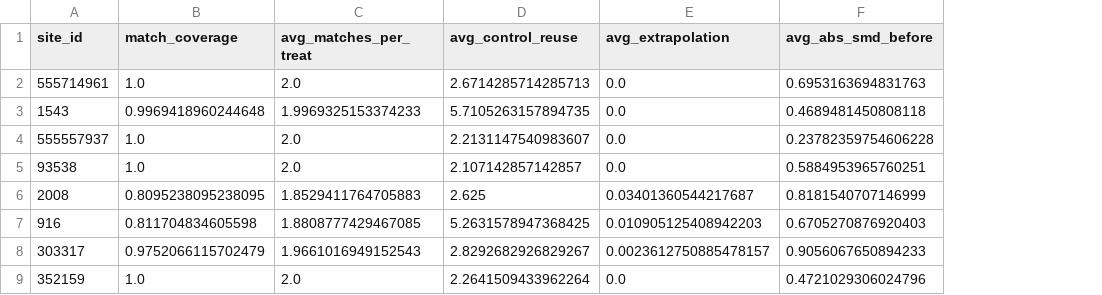
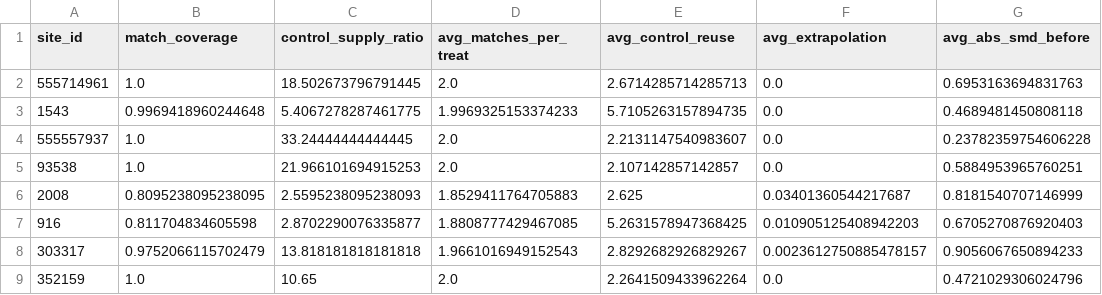
Before and after one commit to SkyTruth/tpae, a CSV file: results/mdm_experiments/n_neighbors_2.csv, drawn as a sheet; only a part is shown; the diff names each change by its address in the sheet, - before the commit and + after, or states it on an @@ line.

Commit message:
calculate control supply ratio

```diff
--- a/results/mdm_experiments/n_neighbors_2.csv
+++ b/results/mdm_experiments/n_neighbors_2.csv
+column C (control_supply_ratio), rows 2-9: 18.502673796791445 | 5.4067278287461775 | 33.24444444444445 | 21.966101694915253 | 2.5595238095238093 | 2.8702290076335877 | 13.818181818181818 | 10.65
```
Also changed, not shown: 2 other files.
